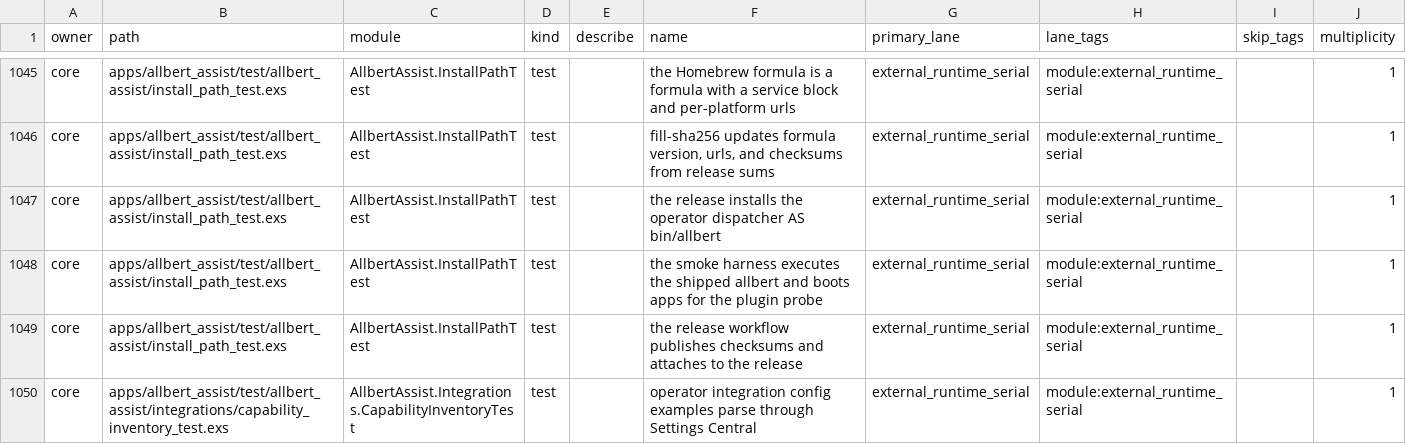
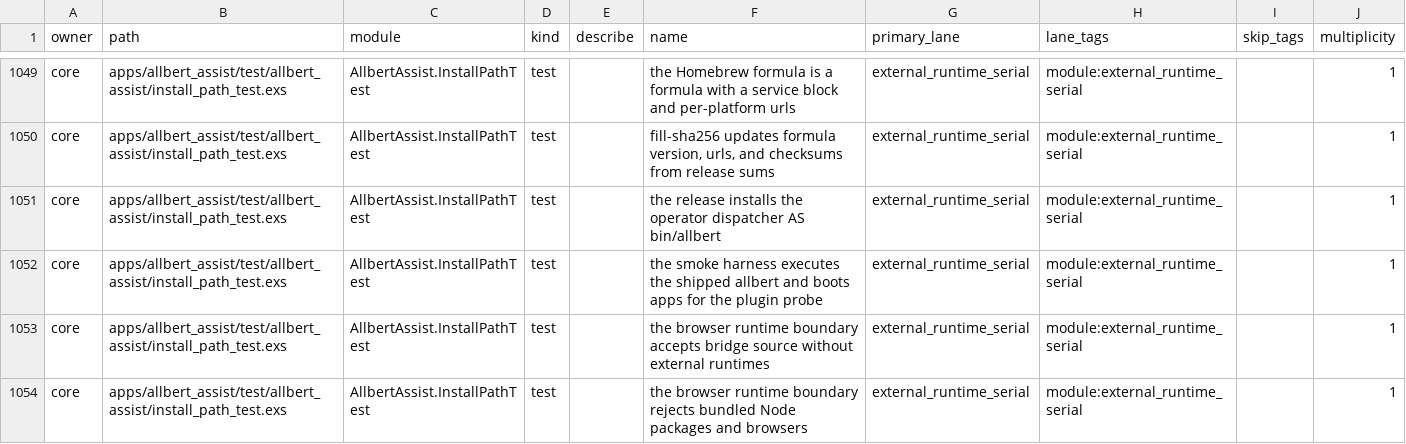
Before and after one commit to lexlapax/allbert-assist, a CSV file: docs/validation/test-manifest.csv, drawn as a sheet; only a part is shown, gaps mark what is left out; the shorter side is filled out with more unchanged rows; the diff covers the shown part only; the diff names each change by its address in the sheet, - before the commit and + after, or states it on an @@ line.

Commit message:
v1.0.4 M1-M4 externalize browser runtime

```diff
--- a/docs/validation/test-manifest.csv
+++ b/docs/validation/test-manifest.csv
+row 1053: core | apps/allbert_assist/test/allbert_assist/install_path_test.exs | AllbertAssist.InstallPathTest | test |  | the browser runtime boundary accepts bridge source without external runtimes | external_runtime_serial | module:external_runtime_serial |  | 1
+row 1054: core | apps/allbert_assist/test/allbert_assist/install_path_test.exs | AllbertAssist.InstallPathTest | test |  | the browser runtime boundary rejects bundled Node packages and browsers | external_runtime_serial | module:external_runtime_serial |  | 1
```
Also changed, not shown: 7 added rows and 1 edited cell elsewhere in this file, 29 other files.
